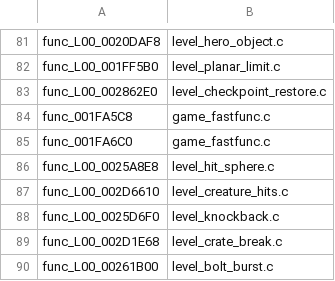
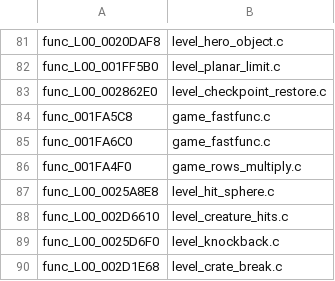
Before and after one commit to DrLegitamate/OpenRAC, a TSV file: port/game/rac1-pal/hand/hand.tsv, drawn as a sheet; only a part is shown, gaps mark what is left out; the shorter side is filled out with more unchanged rows; the diff names each change by its address in the sheet, - before the commit and + after, or states it on an @@ line.

Commit message:
fix(port): texture conversion refuses sizes the chip cannot sample
Squashes 7 commits:

- fix(port): texture conversion refuses sizes the chip cannot sample
- fix(port): drop distance fields no draw has used for a while
- fix(port/rac1-ntsc): Rilgar's creature declares level 0's helpers as defined
- fix(port): hostgen calls through a code address with the callee's own type
- test(port): check every call through a known code address against its callee
- fix(port): the game plays on while another window has the focus
- fix(port): rac1 PAL's 3x3 rows multiply reads both inputs before it stores

```diff
--- a/port/game/rac1-pal/hand/hand.tsv
+++ b/port/game/rac1-pal/hand/hand.tsv
+row 86: func_001FA4F0 | game_rows_multiply.c
```
Also changed, not shown: 17 other files.
